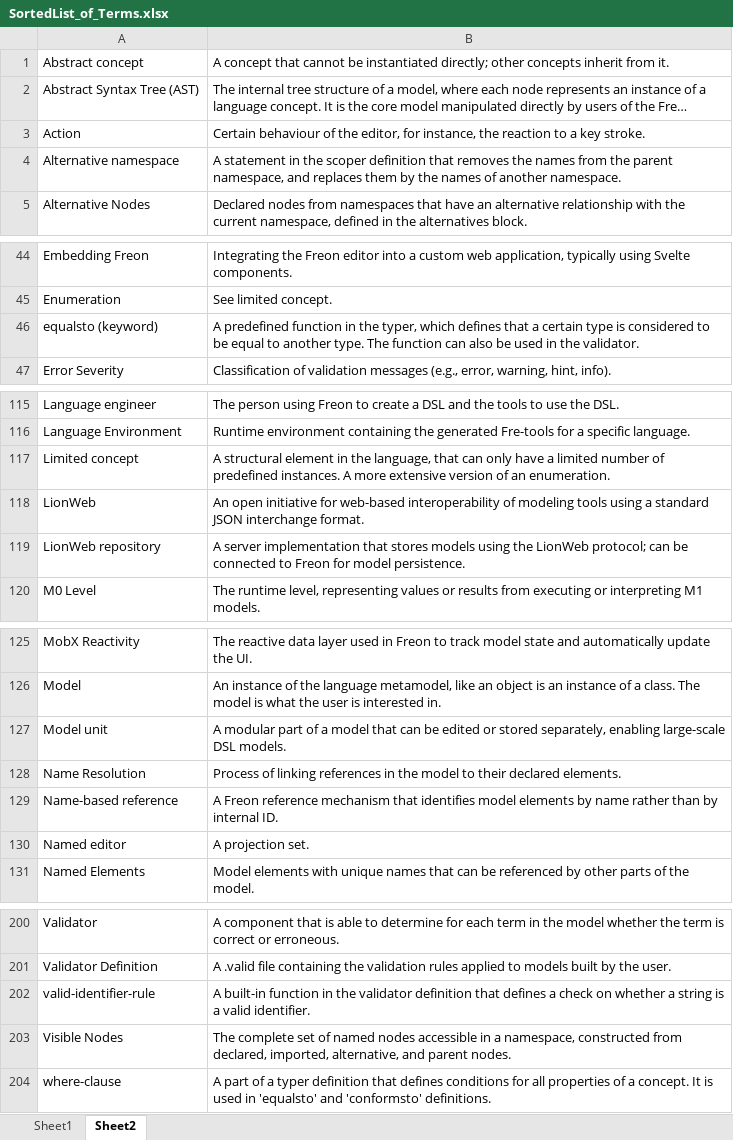
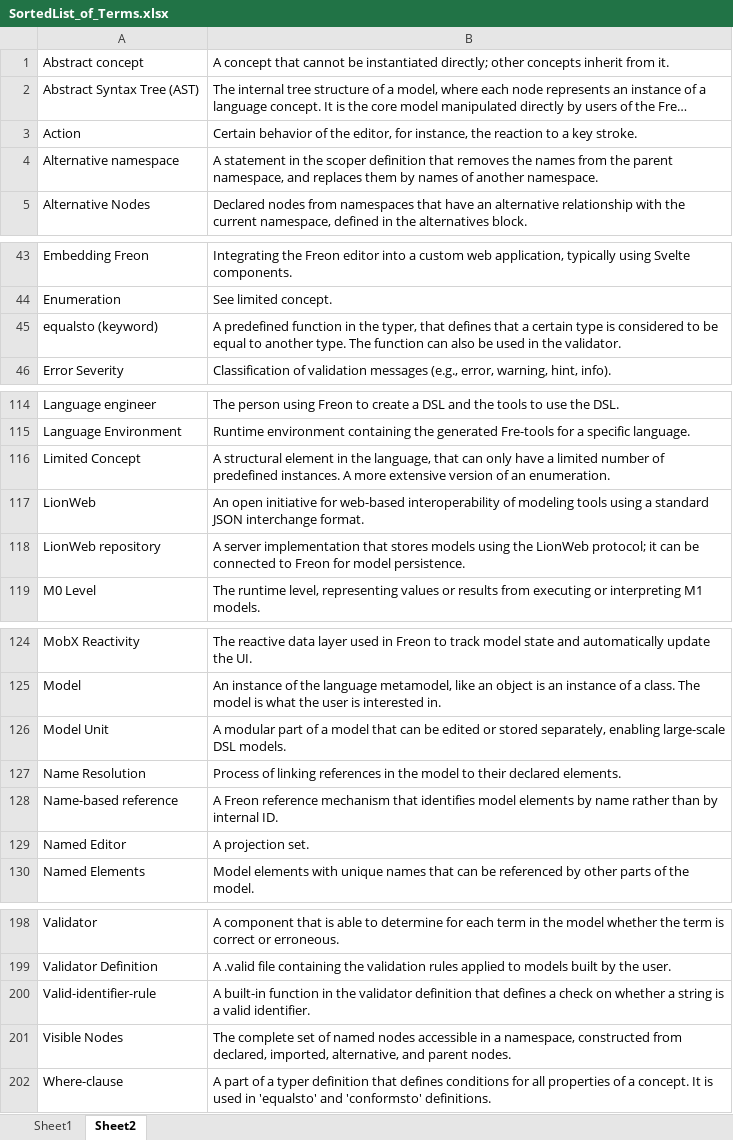
Before and after one commit to freon4dsl/Freon-documentation, an Excel workbook: docu-content/010_Documentation/200_Terminology/SortedList_of_Terms.xlsx, sheet Sheet2, drawn as a sheet; only a part is shown, gaps mark what is left out; long unchanged cells end in …; values as stored, in another font and other column widths than the file's, no cell formats; addresses are those after the commit; the diff covers the shown part only; the diff names each change by its address in the sheet, - before the commit and + after, or states it on an @@ line.

Commit message:
Adjusted content regarding styling, validating, external components, website integration to version 2.0.0

```diff
--- a/docu-content/010_Documentation/200_Terminology/SortedList_of_Terms.xlsx (sheet Sheet2)
+++ b/docu-content/010_Documentation/200_Terminology/SortedList_of_Terms.xlsx (sheet Sheet2)
-B3: Certain behaviour of the…
+B3: Certain behavior of the…
-B4: …them by the names of…
+B4: …them by names of…
-B45: …the typer, which defines that…
+B45: …the typer, that defines that…
-A116: Limited concept
+A116: Limited Concept
-B118: …LionWeb protocol; can be…
+B118: …LionWeb protocol; it can be…
-A126: Model unit
+A126: Model Unit
-A129: Named editor
+A129: Named Editor
-A200: valid-identifier-rule
+A200: Valid-identifier-rule
-A202: where-clause
+A202: Where-clause
```
Also changed, not shown: 2 removed rows and 10 edited cells elsewhere in this sheet, cell formats, 46 other files.
